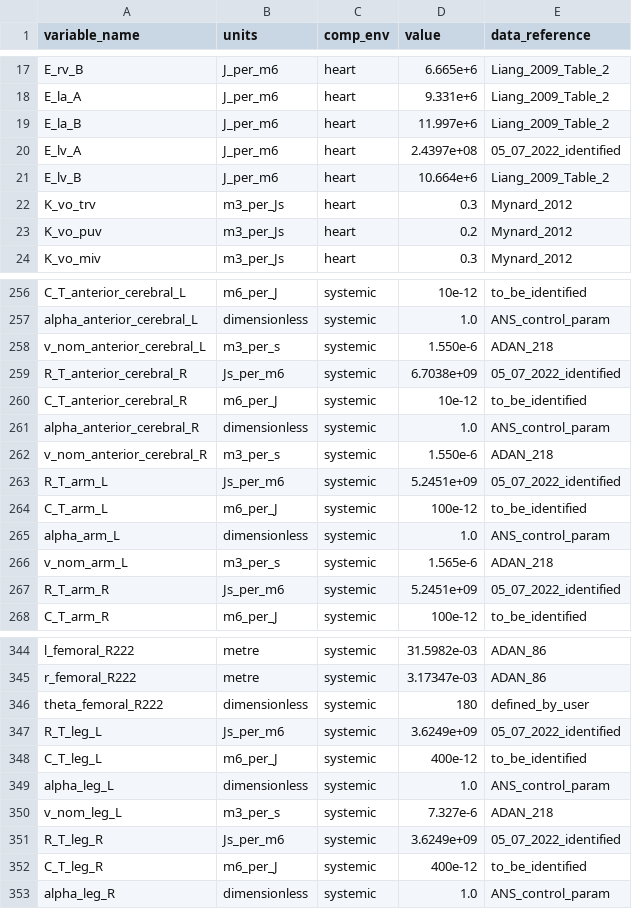
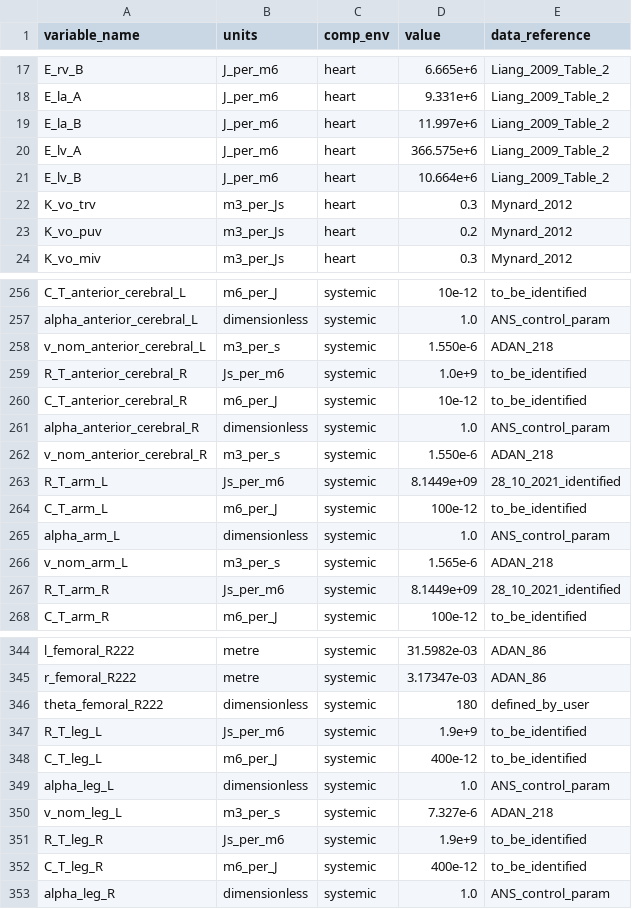
Before and after one commit to FinbarArgus/circulatory_autogen, a CSV file: generated_models/physiological_parameters.csv, drawn as a sheet; only a part is shown, gaps mark what is left out; the diff covers the shown part only.

```diff
--- a/generated_models/physiological_parameters.csv
+++ b/generated_models/physiological_parameters.csv
@@ -19,3 +19,3 @@ E_la_A,J_per_m6,heart,9.331e+6,Liang_2009_Table_2
 E_la_B,J_per_m6,heart,11.997e+6,Liang_2009_Table_2
-E_lv_A,J_per_m6,heart,2.4397e+08,05_07_2022_identified
+E_lv_A,J_per_m6,heart,366.575e+6,Liang_2009_Table_2
 E_lv_B,J_per_m6,heart,10.664e+6,Liang_2009_Table_2
@@ -258,3 +258,3 @@ alpha_anterior_cerebral_L,dimensionless,systemic,1.0,ANS_control_param
 v_nom_anterior_cerebral_L,m3_per_s,systemic,1.550e-6,ADAN_218
-R_T_anterior_cerebral_R,Js_per_m6,systemic,6.7038e+09,05_07_2022_identified
+R_T_anterior_cerebral_R,Js_per_m6,systemic,1.0e+9,to_be_identified
 C_T_anterior_cerebral_R,m6_per_J,systemic,10e-12,to_be_identified
@@ -262,3 +262,3 @@ alpha_anterior_cerebral_R,dimensionless,systemic,1.0,ANS_control_param
 v_nom_anterior_cerebral_R,m3_per_s,systemic,1.550e-6,ADAN_218
-R_T_arm_L,Js_per_m6,systemic,5.2451e+09,05_07_2022_identified
+R_T_arm_L,Js_per_m6,systemic,8.1449e+09,28_10_2021_identified
 C_T_arm_L,m6_per_J,systemic,100e-12,to_be_identified
@@ -266,3 +266,3 @@ alpha_arm_L,dimensionless,systemic,1.0,ANS_control_param
 v_nom_arm_L,m3_per_s,systemic,1.565e-6,ADAN_218
-R_T_arm_R,Js_per_m6,systemic,5.2451e+09,05_07_2022_identified
+R_T_arm_R,Js_per_m6,systemic,8.1449e+09,28_10_2021_identified
 C_T_arm_R,m6_per_J,systemic,100e-12,to_be_identified
@@ -346,3 +346,3 @@ r_femoral_R222,metre,systemic,3.17347e-03,ADAN_86
 theta_femoral_R222,dimensionless,systemic,180,defined_by_user
-R_T_leg_L,Js_per_m6,systemic,3.6249e+09,05_07_2022_identified
+R_T_leg_L,Js_per_m6,systemic,1.9e+9,to_be_identified
 C_T_leg_L,m6_per_J,systemic,400e-12,to_be_identified
@@ -350,3 +350,3 @@ alpha_leg_L,dimensionless,systemic,1.0,ANS_control_param
 v_nom_leg_L,m3_per_s,systemic,7.327e-6,ADAN_218
-R_T_leg_R,Js_per_m6,systemic,3.6249e+09,05_07_2022_identified
+R_T_leg_R,Js_per_m6,systemic,1.9e+9,to_be_identified
 C_T_leg_R,m6_per_J,systemic,400e-12,to_be_identified
```
Also changed, not shown: 14 edited cells elsewhere in this file, 15 other files.
